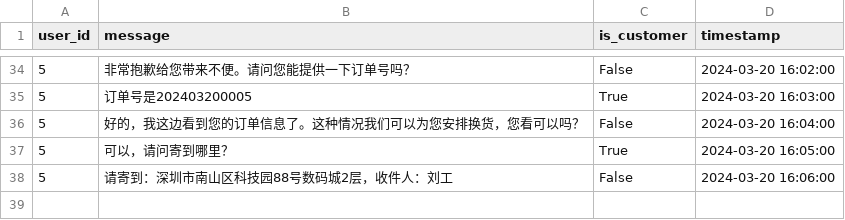
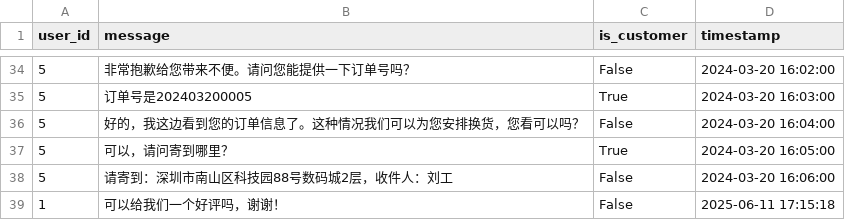
Before and after one commit to FSmisaka/digital-operations-system-for-livestream-E_commerce, a CSV file: data/ass/chat_records.csv, drawn as a sheet; only a part is shown, gaps mark what is left out.

```diff
--- a/data/ass/chat_records.csv
+++ b/data/ass/chat_records.csv
@@ -38 +38,2 @@ user_id,message,is_customer,timestamp
 5,请寄到：深圳市南山区科技园88号数码城2层，收件人：刘工,False,2024-03-20 16:06:00
+1,可以给我们一个好评吗，谢谢！,False,2025-06-11 17:15:18
```
Also changed, not shown: data/ass/return_records.csv, 5 other files.
